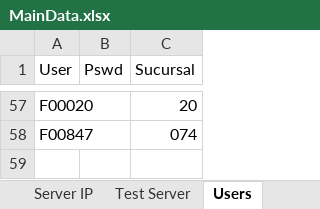
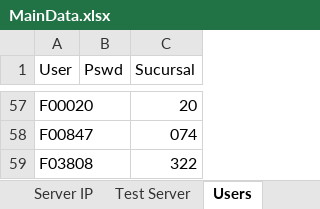
Before and after one commit to BCrediRepo/Crecer, an Excel workbook: Test Data/MainData.xlsx, sheet Users, drawn as a sheet; only a part is shown, gaps mark what is left out; values as stored, in another font and other column widths than the file's, no borders; the diff names each change by its address in the sheet, - before the commit and + after, or states it on an @@ line.

Commit message:
[FEATURE][FIX] Puntos Neutrales, Pases y Transferencias, Cheques Rechazados, Automatizacion de Sucursales
Se agregaron los siguientes casos:
PYT03 y PYT04
ASUC45 hasta ASUC49
Se fixearon los siguientes casos:
CHR06, CHR08, CHR12
PN06,PN07

```diff
--- a/Test Data/MainData.xlsx (sheet Users)
+++ b/Test Data/MainData.xlsx (sheet Users)
+row 59: F03808 |  | 322
```
Also changed, not shown: 55 other files.
